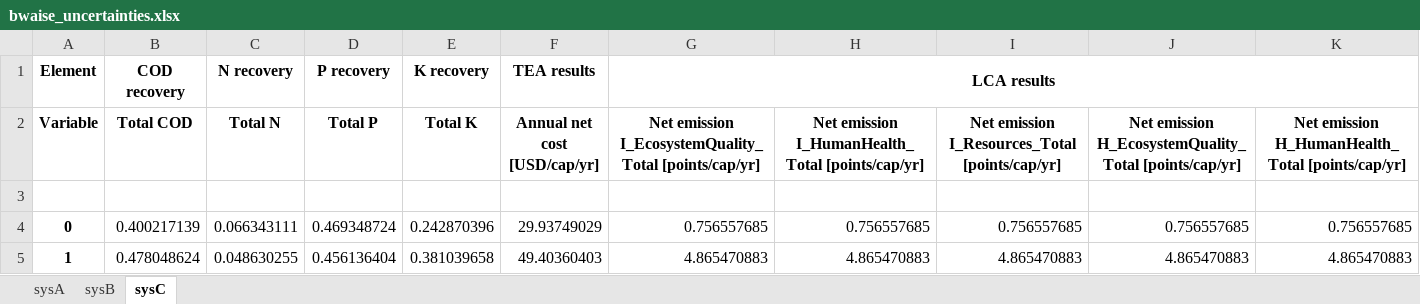
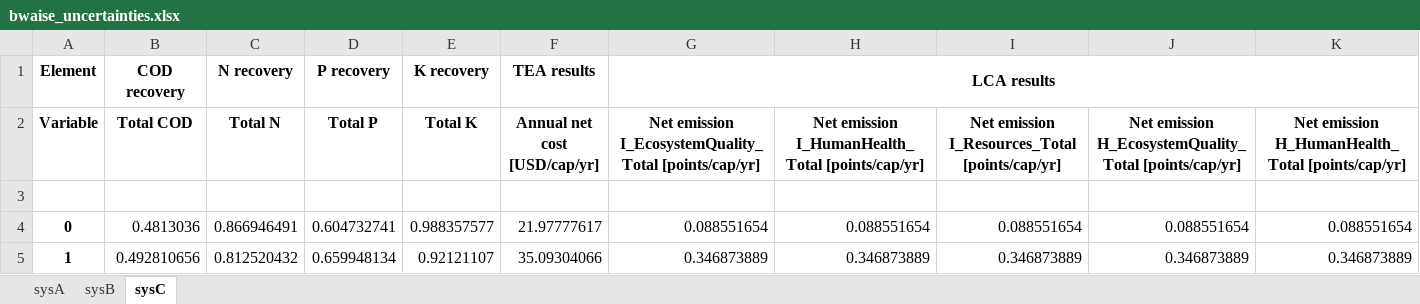
Before and after one commit to QSD-Group/DMsan, an Excel workbook: dmsan/data/bwaise_uncertainties.xlsx, sheet sysC, drawn as a sheet; only a part is shown; values as stored, in another font and other column widths than the file's, no borders; the diff covers the shown part only; the diff names each change by its address in the sheet, - before the commit and + after, or states it on an @@ line.

```diff
--- a/dmsan/data/bwaise_uncertainties.xlsx (sheet sysC)
+++ b/dmsan/data/bwaise_uncertainties.xlsx (sheet sysC)
-B4 (Total COD): 0.400217139
+B4 (Total COD): 0.4813036
-C4 (Total N): 0.066343111
+C4 (Total N): 0.866946491
-D4 (Total P): 0.469348724
+D4 (Total P): 0.604732741
-E4 (Total K): 0.242870396
+E4 (Total K): 0.988357577
-F4 (Annual net cost [USD/cap/yr]): 29.93749029
+F4 (Annual net cost [USD/cap/yr]): 21.97777617
-G4: 0.756557685
+G4: 0.088551654
-H4: 0.756557685
+H4: 0.088551654
-I4: 0.756557685
+I4: 0.088551654
-J4: 0.756557685
+J4: 0.088551654
-K4: 0.756557685
+K4: 0.088551654
-B5 (Total COD): 0.478048624
+B5 (Total COD): 0.492810656
-C5 (Total N): 0.048630255
+C5 (Total N): 0.812520432
-D5 (Total P): 0.456136404
+D5 (Total P): 0.659948134
-E5 (Total K): 0.381039658
+E5 (Total K): 0.92121107
-F5 (Annual net cost [USD/cap/yr]): 49.40360403
+F5 (Annual net cost [USD/cap/yr]): 35.09304066
-G5: 4.865470883
+G5: 0.346873889
-H5: 4.865470883
+H5: 0.346873889
-I5: 4.865470883
+I5: 0.346873889
-J5: 4.865470883
+J5: 0.346873889
-K5: 4.865470883
+K5: 0.346873889
```
Also changed, not shown: 120 edited cells elsewhere in this sheet, sheet sysA, sheet sysB, dmsan/results/RESULTS_TOPSIS.xlsx, 2 other files.
